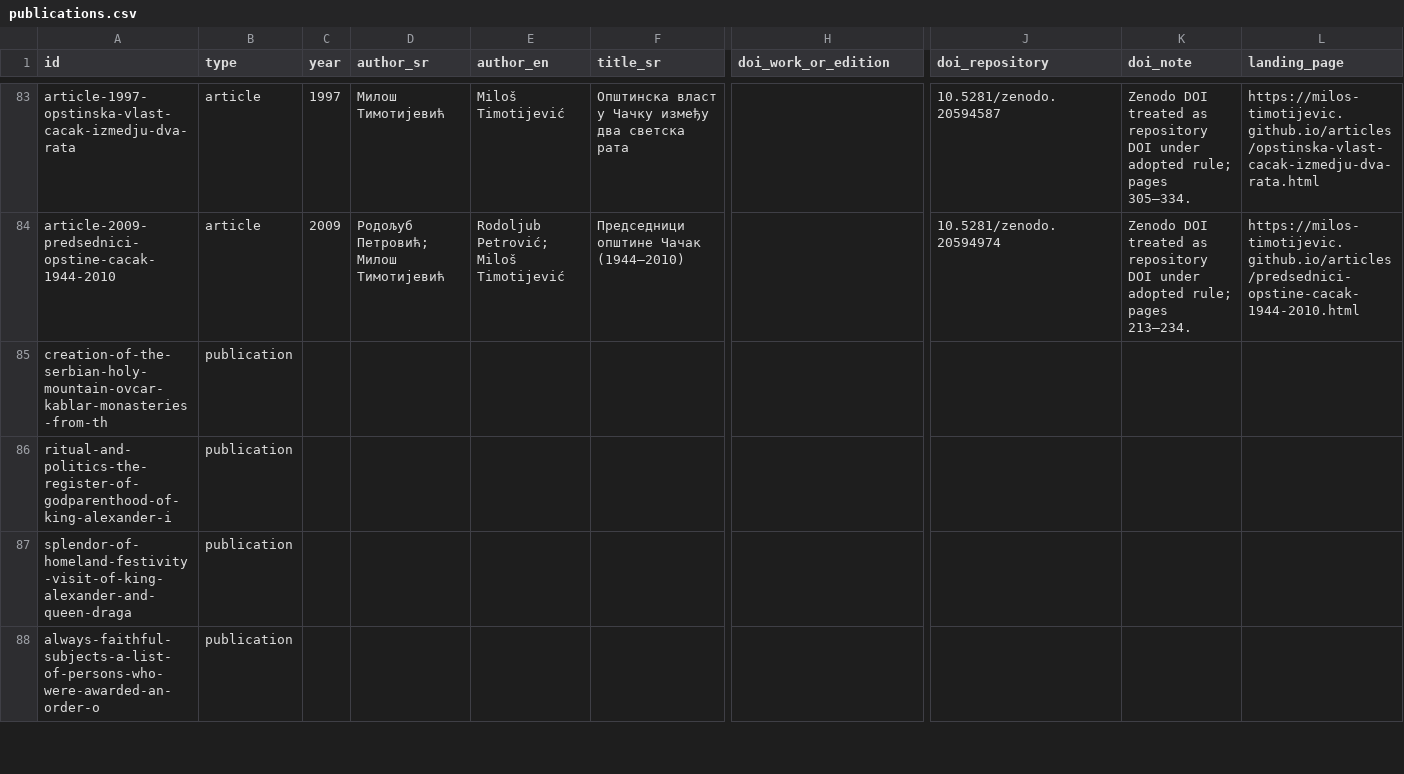
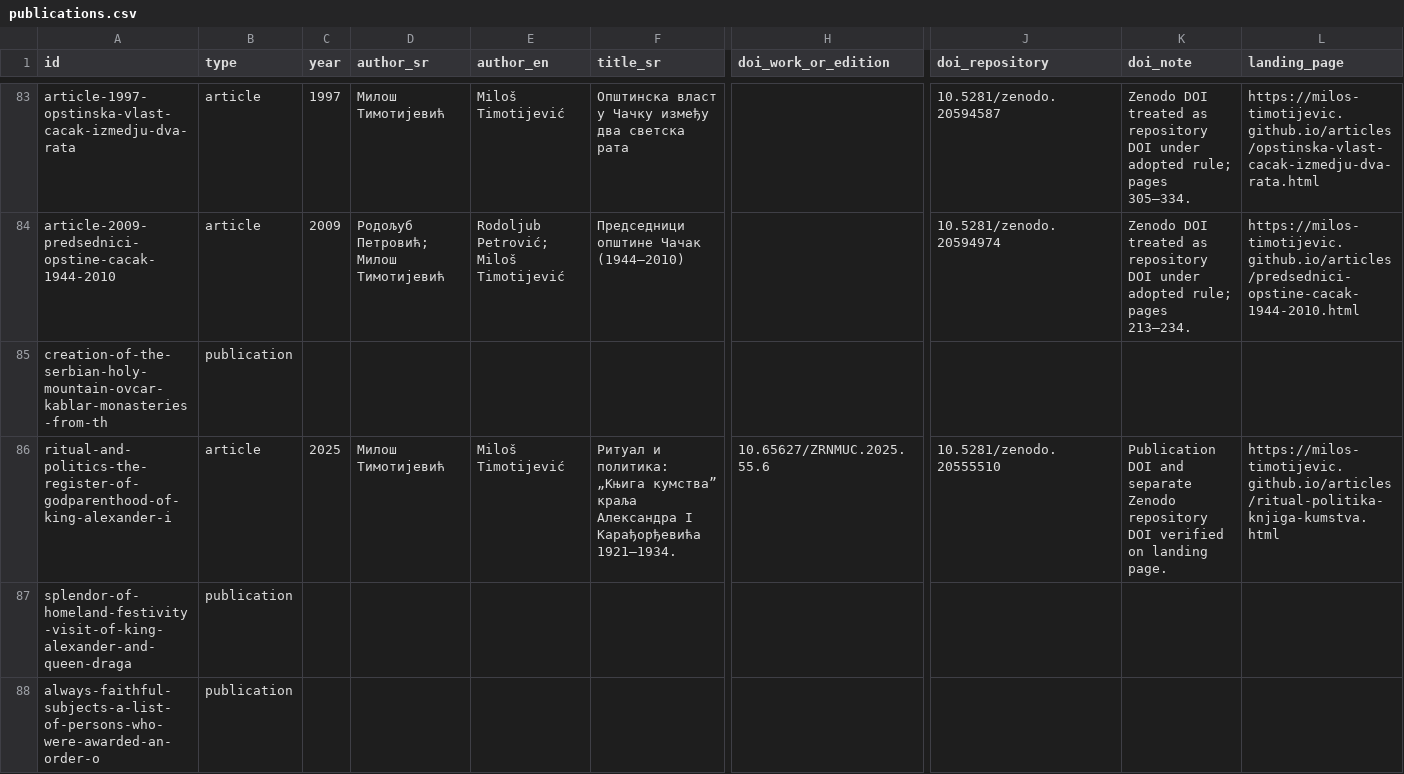
Before and after one commit to milos-timotijevic/milos-timotijevic.github.io, a CSV file: data/publications.csv, drawn as a sheet; only a part is shown, gaps mark what is left out; the diff covers the shown part only; the diff names each change by its address in the sheet, - before the commit and + after, or states it on an @@ line.

Commit message:
Verify bibliography batch 5

```diff
--- a/data/publications.csv
+++ b/data/publications.csv
-B86 (type): publication
+B86 (type): article
-C86 (year): (empty)
+C86 (year): 2025
-D86 (author_sr): (empty)
+D86 (author_sr): Милош Тимотијевић
-E86 (author_en): (empty)
+E86 (author_en): Miloš Timotijević
-F86 (title_sr): (empty)
+F86 (title_sr): Ритуал и политика: „Књига кумства” краља Александра I Карађорђевића 1921–1934.
-H86 (doi_work_or_edition): (empty)
+H86 (doi_work_or_edition): 10.65627/ZRNMUC.2025.55.6
-J86 (doi_repository): (empty)
+J86 (doi_repository): 10.5281/zenodo.20555510
-K86 (doi_note): (empty)
+K86 (doi_note): Publication DOI and separate Zenodo repository DOI verified on landing page.
-L86 (landing_page): (empty)
+L86 (landing_page): https://milos-timotijevic.github.io/articles/ritual-politika-knjiga-kumstva.html
```
Also changed, not shown: 50 edited cells elsewhere in this file.
